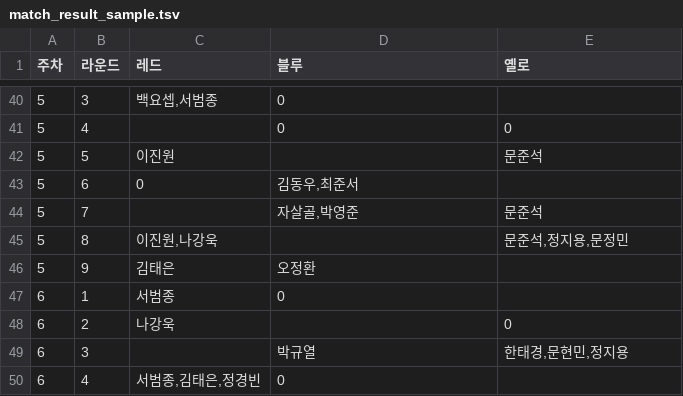
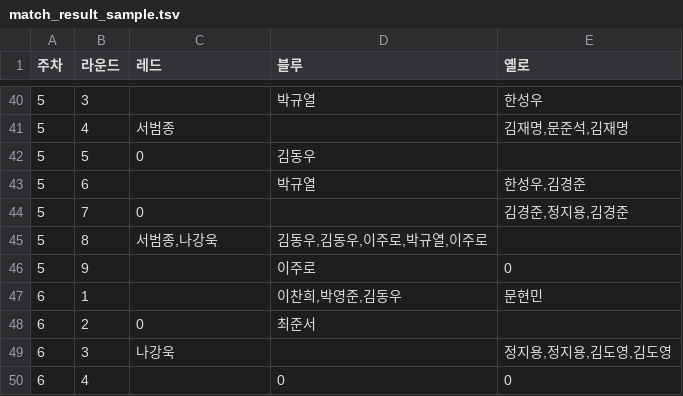
Before and after one commit to ds-jinwonlee/brocelona_scoreboard, a TSV file: data/match_result_sample.tsv, drawn as a sheet; only a part is shown, gaps mark what is left out; the diff covers the shown part only.

```diff
--- a/data/match_result_sample.tsv
+++ b/data/match_result_sample.tsv
@@ -40,11 +40,11 @@
-5	3	백요셉,서범종	0	
-5	4		0	0
-5	5	이진원		문준석
-5	6	0	김동우,최준서	
-5	7		자살골,박영준	문준석
-5	8	이진원,나강욱		문준석,정지용,문정민
-5	9	김태은	오정환	
-6	1	서범종	0	
-6	2	나강욱		0
-6	3		박규열	한태경,문현민,정지용
-6	4	서범종,김태은,정경빈	0	
+5	3		박규열	한성우
+5	4	서범종		김재명,문준석,김재명
+5	5	0	김동우	
+5	6		박규열	한성우,김경준
+5	7	0		김경준,정지용,김경준
+5	8	서범종,나강욱	김동우,김동우,이주로,박규열,이주로	
+5	9		이주로	0
+6	1		이찬희,박영준,김동우	문현민
+6	2	0	최준서	
+6	3	나강욱		정지용,정지용,김도영,김도영
+6	4		0	0
```
Also changed, not shown: 46 edited cells elsewhere in this file, data/attendance_sample.tsv, 1 other file.
